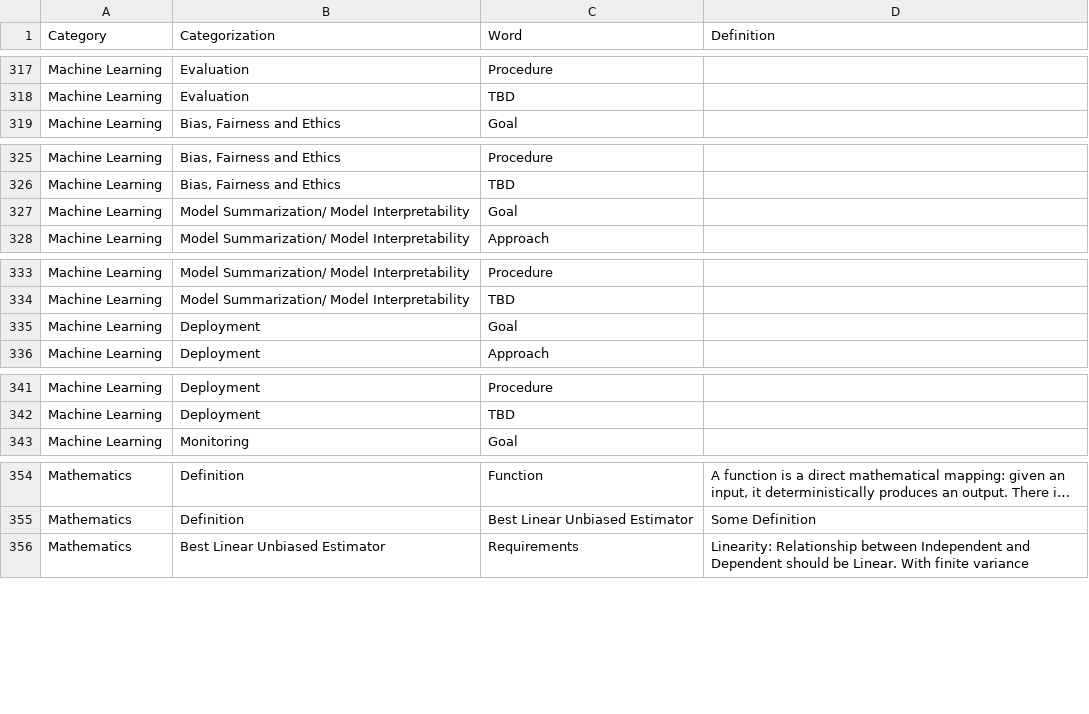
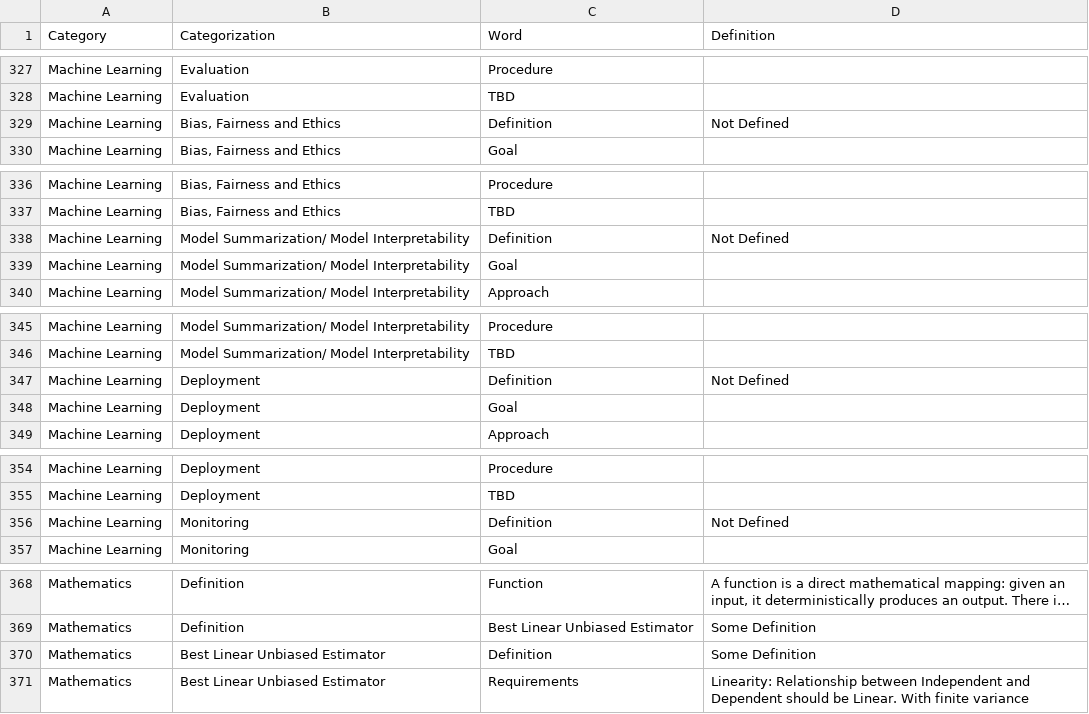
Before and after one commit to derek-dewald/Python_Tools, a CSV file: Streamlit/DataDictionary/d_learning_notes.csv, drawn as a sheet; only a part is shown, gaps mark what is left out; long unchanged cells end in …; the diff covers the shown part only; the diff names each change by its address in the sheet, - before the commit and + after, or states it on an @@ line.

```diff
--- a/Streamlit/DataDictionary/d_learning_notes.csv
+++ b/Streamlit/DataDictionary/d_learning_notes.csv
+row 329: Machine Learning | Bias, Fairness and Ethics | Definition | Not Defined
+row 338: Machine Learning | Model Summarization/ Model Interpretability | Definition | Not Defined
+row 347: Machine Learning | Deployment | Definition | Not Defined
+row 356: Machine Learning | Monitoring | Definition | Not Defined
+row 370: Mathematics | Best Linear Unbiased Estimator | Definition | Some Definition
```
Also changed, not shown: 10 added rows elsewhere in this file, 3 other files.
